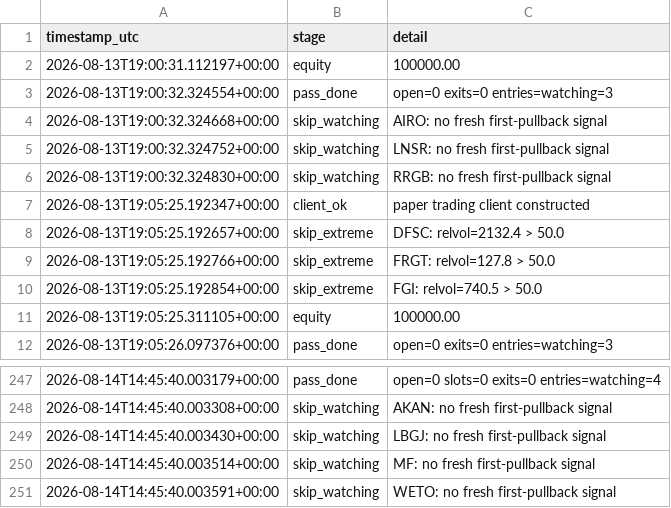
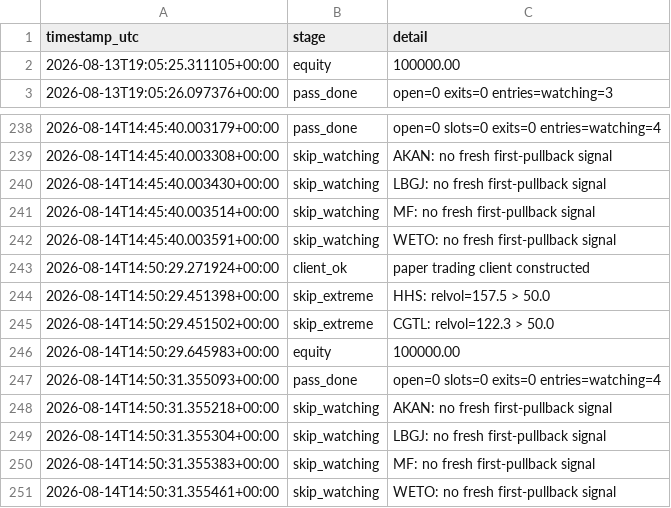
Before and after one commit to 6ixtyn9-sudo/Tempest, a CSV file: localdata/paper_status.csv, drawn as a sheet; only a part is shown, gaps mark what is left out; removed rows and columns are numbered as before the commit, all else as after; the diff names each change by its address in the sheet, - before the commit and + after, or states it on an @@ line.

```diff
--- a/localdata/paper_status.csv
+++ b/localdata/paper_status.csv
-row 2: 2026-08-13T19:00:31.112197+00:00 | equity | 100000.00
-row 3: 2026-08-13T19:00:32.324554+00:00 | pass_done | open=0 exits=0 entries=watching=3
-row 4: 2026-08-13T19:00:32.324668+00:00 | skip_watching | AIRO: no fresh first-pullback signal
-row 5: 2026-08-13T19:00:32.324752+00:00 | skip_watching | LNSR: no fresh first-pullback signal
-row 6: 2026-08-13T19:00:32.324830+00:00 | skip_watching | RRGB: no fresh first-pullback signal
-row 7: 2026-08-13T19:05:25.192347+00:00 | client_ok | paper trading client constructed
-row 8: 2026-08-13T19:05:25.192657+00:00 | skip_extreme | DFSC: relvol=2132.4 > 50.0
-row 9: 2026-08-13T19:05:25.192766+00:00 | skip_extreme | FRGT: relvol=127.8 > 50.0
-row 10: 2026-08-13T19:05:25.192854+00:00 | skip_extreme | FGI: relvol=740.5 > 50.0
+row 243: 2026-08-14T14:50:29.271924+00:00 | client_ok | paper trading client constructed
+row 244: 2026-08-14T14:50:29.451398+00:00 | skip_extreme | HHS: relvol=157.5 > 50.0
+row 245: 2026-08-14T14:50:29.451502+00:00 | skip_extreme | CGTL: relvol=122.3 > 50.0
+row 246: 2026-08-14T14:50:29.645983+00:00 | equity | 100000.00
+row 247: 2026-08-14T14:50:31.355093+00:00 | pass_done | open=0 slots=0 exits=0 entries=watching=4
+row 248: 2026-08-14T14:50:31.355218+00:00 | skip_watching | AKAN: no fresh first-pullback signal
+row 249: 2026-08-14T14:50:31.355304+00:00 | skip_watching | LBGJ: no fresh first-pullback signal
+row 250: 2026-08-14T14:50:31.355383+00:00 | skip_watching | MF: no fresh first-pullback signal
+row 251: 2026-08-14T14:50:31.355461+00:00 | skip_watching | WETO: no fresh first-pullback signal
```
Also changed, not shown: localdata/gale_screen_log.csv, localdata/gale_status.csv.
